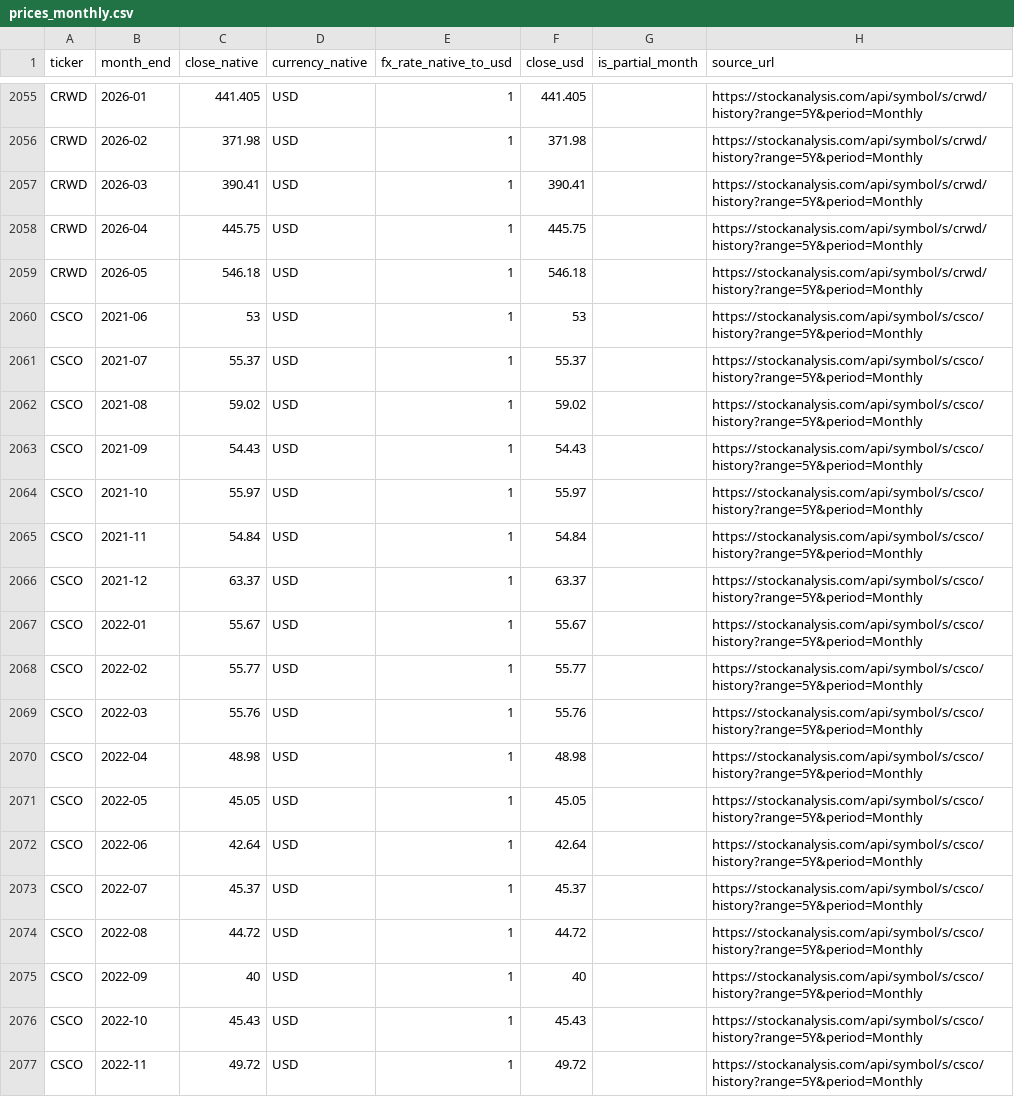
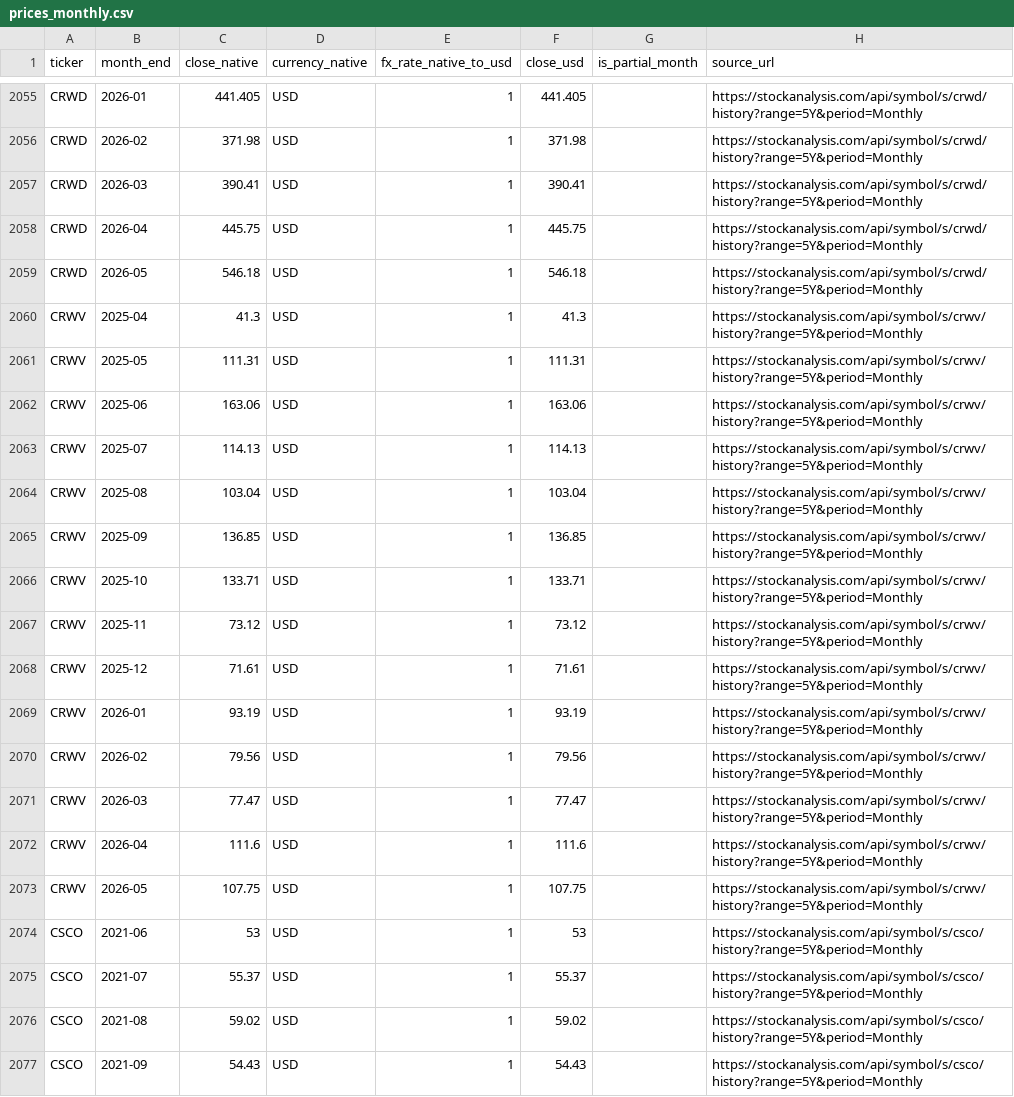
Before and after one commit to michaltalaga/ai-supply-chain, a CSV file: prices_monthly.csv, drawn as a sheet; only a part is shown, gaps mark what is left out; the shorter side is filled out with more unchanged rows.

```diff
--- a/prices_monthly.csv
+++ b/prices_monthly.csv
@@ -2059,2 +2059,16 @@ CRWD,2026-04,445.75,USD,1,445.75,,https://stockanalysis.com/api/symbol/s/crwd/hi
 CRWD,2026-05,546.18,USD,1,546.18,,https://stockanalysis.com/api/symbol/s/crwd/history?range=5Y&period=Monthly
+CRWV,2025-04,41.3,USD,1,41.3,,https://stockanalysis.com/api/symbol/s/crwv/history?range=5Y&period=Monthly
+CRWV,2025-05,111.31,USD,1,111.31,,https://stockanalysis.com/api/symbol/s/crwv/history?range=5Y&period=Monthly
+CRWV,2025-06,163.06,USD,1,163.06,,https://stockanalysis.com/api/symbol/s/crwv/history?range=5Y&period=Monthly
+CRWV,2025-07,114.13,USD,1,114.13,,https://stockanalysis.com/api/symbol/s/crwv/history?range=5Y&period=Monthly
+CRWV,2025-08,103.04,USD,1,103.04,,https://stockanalysis.com/api/symbol/s/crwv/history?range=5Y&period=Monthly
+CRWV,2025-09,136.85,USD,1,136.85,,https://stockanalysis.com/api/symbol/s/crwv/history?range=5Y&period=Monthly
+CRWV,2025-10,133.71,USD,1,133.71,,https://stockanalysis.com/api/symbol/s/crwv/history?range=5Y&period=Monthly
+CRWV,2025-11,73.12,USD,1,73.12,,https://stockanalysis.com/api/symbol/s/crwv/history?range=5Y&period=Monthly
+CRWV,2025-12,71.61,USD,1,71.61,,https://stockanalysis.com/api/symbol/s/crwv/history?range=5Y&period=Monthly
+CRWV,2026-01,93.19,USD,1,93.19,,https://stockanalysis.com/api/symbol/s/crwv/history?range=5Y&period=Monthly
+CRWV,2026-02,79.56,USD,1,79.56,,https://stockanalysis.com/api/symbol/s/crwv/history?range=5Y&period=Monthly
+CRWV,2026-03,77.47,USD,1,77.47,,https://stockanalysis.com/api/symbol/s/crwv/history?range=5Y&period=Monthly
+CRWV,2026-04,111.6,USD,1,111.6,,https://stockanalysis.com/api/symbol/s/crwv/history?range=5Y&period=Monthly
+CRWV,2026-05,107.75,USD,1,107.75,,https://stockanalysis.com/api/symbol/s/crwv/history?range=5Y&period=Monthly
 CSCO,2021-06,53,USD,1,53,,https://stockanalysis.com/api/symbol/s/csco/history?range=5Y&period=Monthly
```
Also changed, not shown: financials.csv, tickers.csv, 10 other files.
